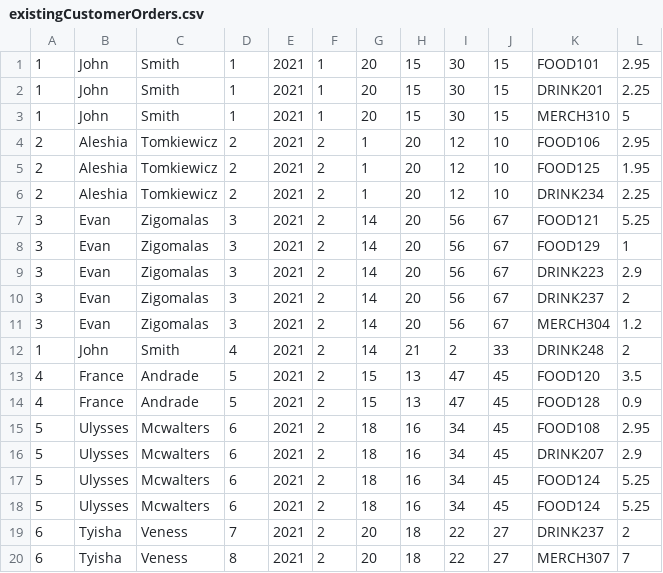
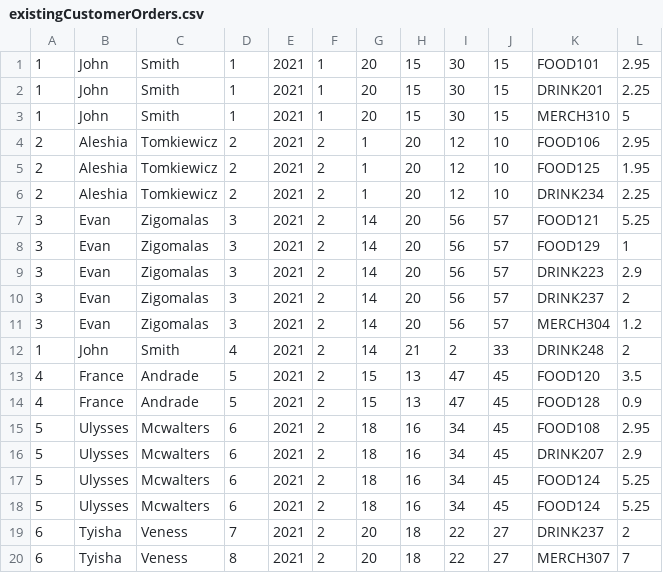
Before and after one commit to F28WP-Team-A/ASE_Project, a CSV file: f21as_coursework/existingCustomerOrders.csv, drawn as a sheet.

Commit message:
Got the items i/o working and am working on the orders i/o

```diff
--- a/f21as_coursework/existingCustomerOrders.csv
+++ b/f21as_coursework/existingCustomerOrders.csv
@@ -6,7 +6,7 @@
 2,Aleshia,Tomkiewicz,2,2021,2,1,20,12,10,DRINK234,2.25
-3,Evan,Zigomalas,3,2021,2,14,20,56,67,FOOD121,5.25
-3,Evan,Zigomalas,3,2021,2,14,20,56,67,FOOD129,1
-3,Evan,Zigomalas,3,2021,2,14,20,56,67,DRINK223,2.9
-3,Evan,Zigomalas,3,2021,2,14,20,56,67,DRINK237,2
-3,Evan,Zigomalas,3,2021,2,14,20,56,67,MERCH304,1.2
+3,Evan,Zigomalas,3,2021,2,14,20,56,57,FOOD121,5.25
+3,Evan,Zigomalas,3,2021,2,14,20,56,57,FOOD129,1
+3,Evan,Zigomalas,3,2021,2,14,20,56,57,DRINK223,2.9
+3,Evan,Zigomalas,3,2021,2,14,20,56,57,DRINK237,2
+3,Evan,Zigomalas,3,2021,2,14,20,56,57,MERCH304,1.2
 1,John ,Smith,4,2021,2,14,21,2,33,DRINK248,2
```
Also changed, not shown: 7 other files.
